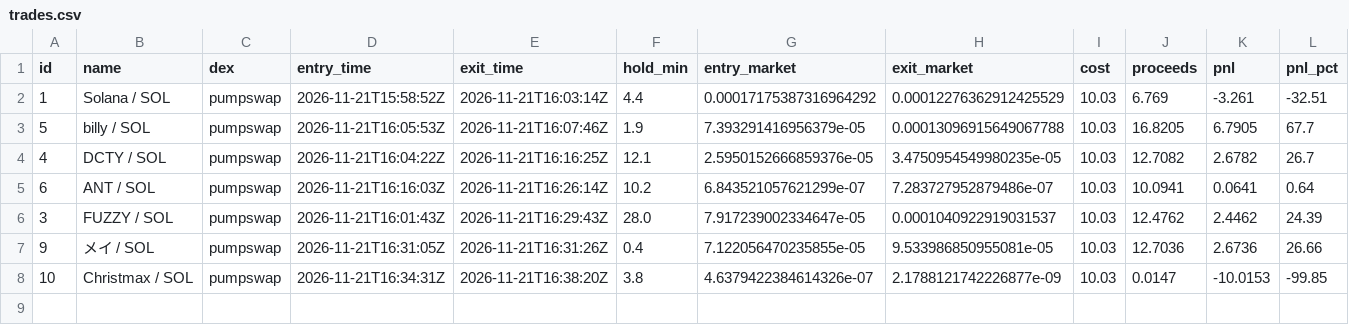
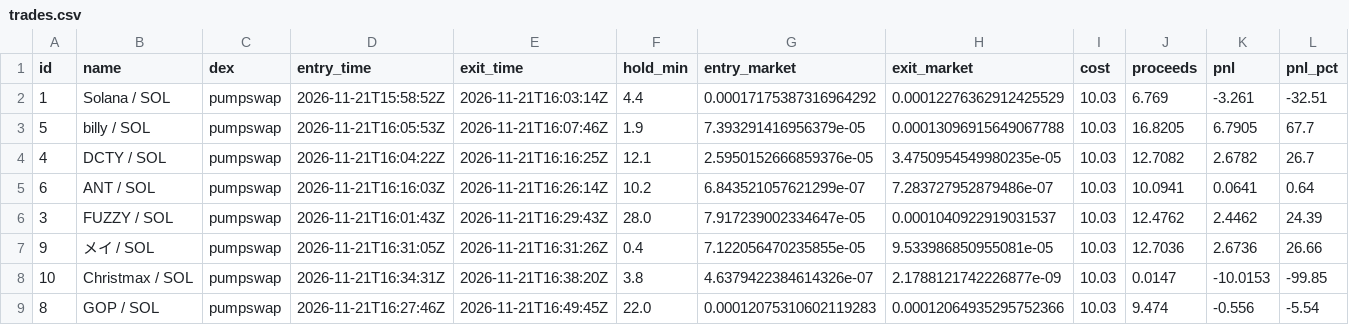
Before and after one commit to pigadasdimitris-alt/meme-paper-bot, a CSV file: docs/trades.csv, drawn as a sheet; only a part is shown; rows hold the shown columns only; the diff names each change by its address in the sheet, - before the commit and + after, or states it on an @@ line.

```diff
--- a/docs/trades.csv
+++ b/docs/trades.csv
+row 9: 8 | GOP / SOL | pumpswap | 2026-11-21T16:27:46Z | 2026-11-21T16:49:45Z | 22.0 | 0.00012075310602119283 | 0.00012064935295752366 | 10.03 | 9.474 | -0.556 | -5.54
```
Also changed, not shown: 2 other files.
